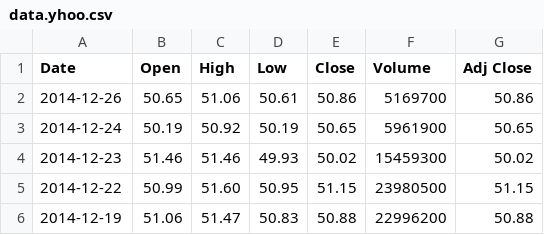
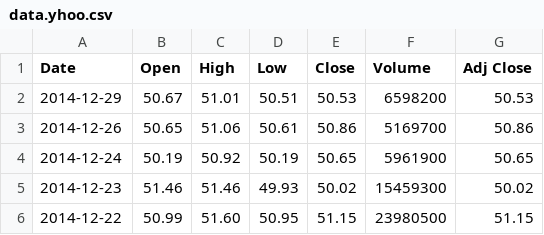
Before and after one commit to openwonk/yafin, a CSV file: examples/data.yhoo.csv, drawn as a sheet; only a part is shown; the shorter side is filled out with more unchanged rows; the diff names each change by its address in the sheet, - before the commit and + after, or states it on an @@ line.

```diff
--- a/examples/data.yhoo.csv
+++ b/examples/data.yhoo.csv
+row 2: 2014-12-29 | 50.67 | 51.01 | 50.51 | 50.53 | 6598200 | 50.53
```
Also changed, not shown: 8 other files.
